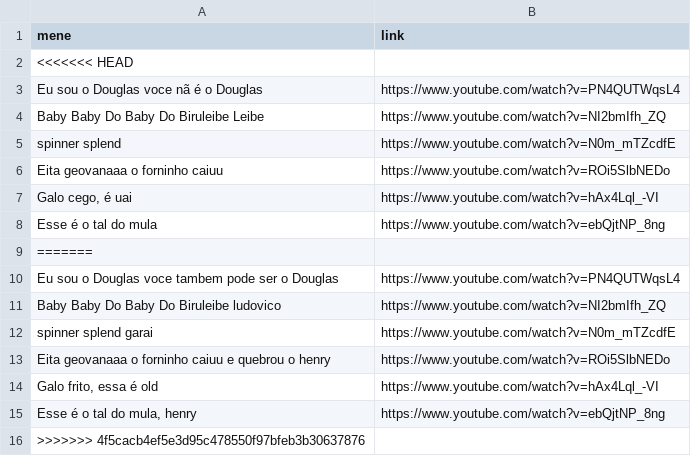
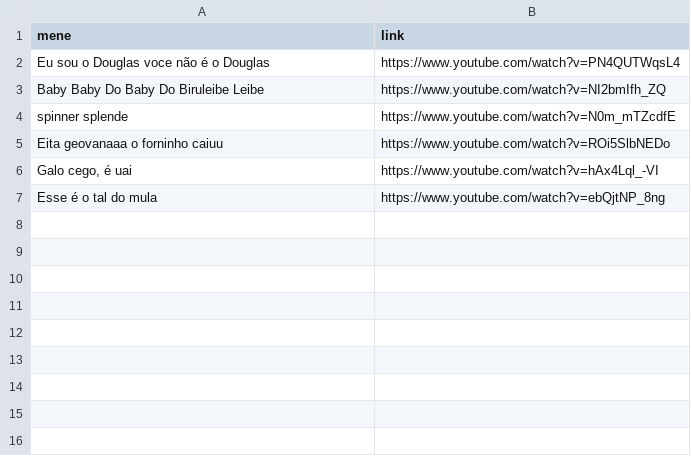
Before and after one commit to CTISM-Prof-Henry/menes-quem-quiser-pode-entrar-em-mim, a CSV file: project/menes.csv, drawn as a sheet.

Commit message:
arrumando as coisas

```diff
--- a/project/menes.csv
+++ b/project/menes.csv
@@ -1,6 +1,5 @@
 mene,link
-<<<<<<< HEAD
-"Eu sou o Douglas voce nã é o Douglas","https://www.youtube.com/watch?v=PN4QUTWqsL4"
+"Eu sou o Douglas voce não é o Douglas","https://www.youtube.com/watch?v=PN4QUTWqsL4"
 "Baby Baby Do Baby Do Biruleibe Leibe","https://www.youtube.com/watch?v=NI2bmIfh_ZQ"
-"spinner splend","https://www.youtube.com/watch?v=N0m_mTZcdfE"
+"spinner splende","https://www.youtube.com/watch?v=N0m_mTZcdfE"
 "Eita geovanaaa o forninho caiuu","https://www.youtube.com/watch?v=ROi5SlbNEDo"
@@ -8,9 +7 @@ mene,link
 "Esse é o tal do mula","https://www.youtube.com/watch?v=ebQjtNP_8ng"
-=======
-"Eu sou o Douglas voce tambem pode ser o Douglas","https://www.youtube.com/watch?v=PN4QUTWqsL4"
-"Baby Baby Do Baby Do Biruleibe ludovico","https://www.youtube.com/watch?v=NI2bmIfh_ZQ"
-"spinner splend garai","https://www.youtube.com/watch?v=N0m_mTZcdfE"
-"Eita geovanaaa o forninho caiuu e quebrou o henry","https://www.youtube.com/watch?v=ROi5SlbNEDo"
-"Galo frito, essa é old","https://www.youtube.com/watch?v=hAx4Lql_-VI"
-"Esse é o tal do mula, henry","https://www.youtube.com/watch?v=ebQjtNP_8ng"
->>>>>>> 4f5cacb4ef5e3d95c478550f97bfeb3b30637876
```
